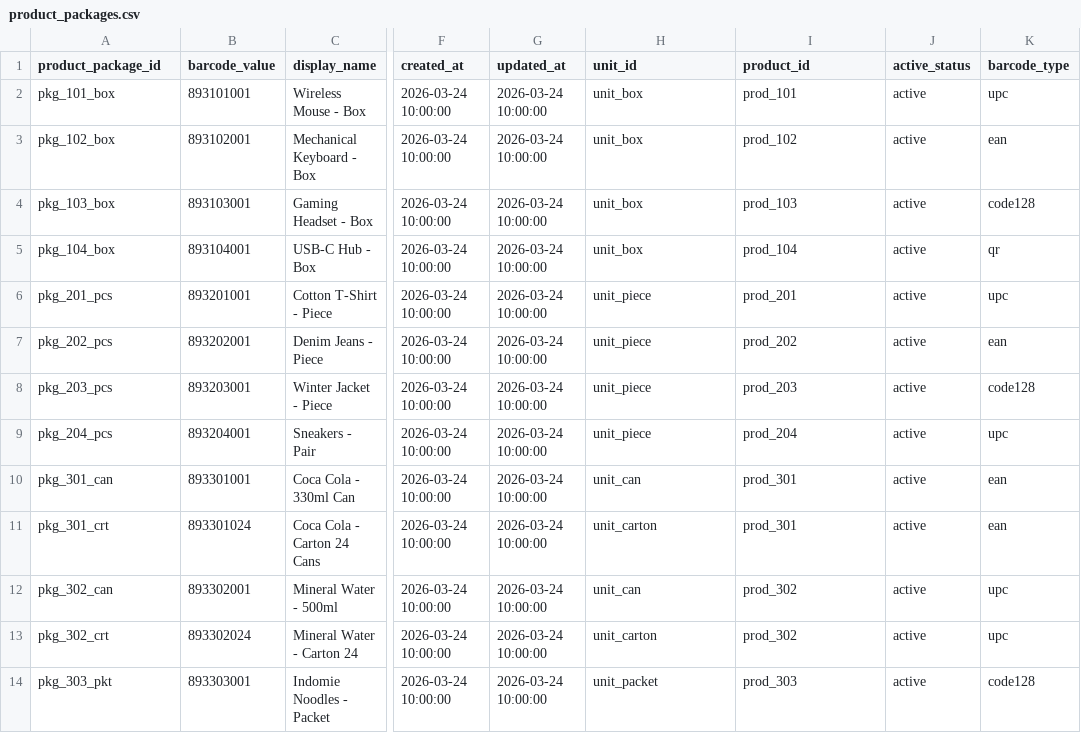
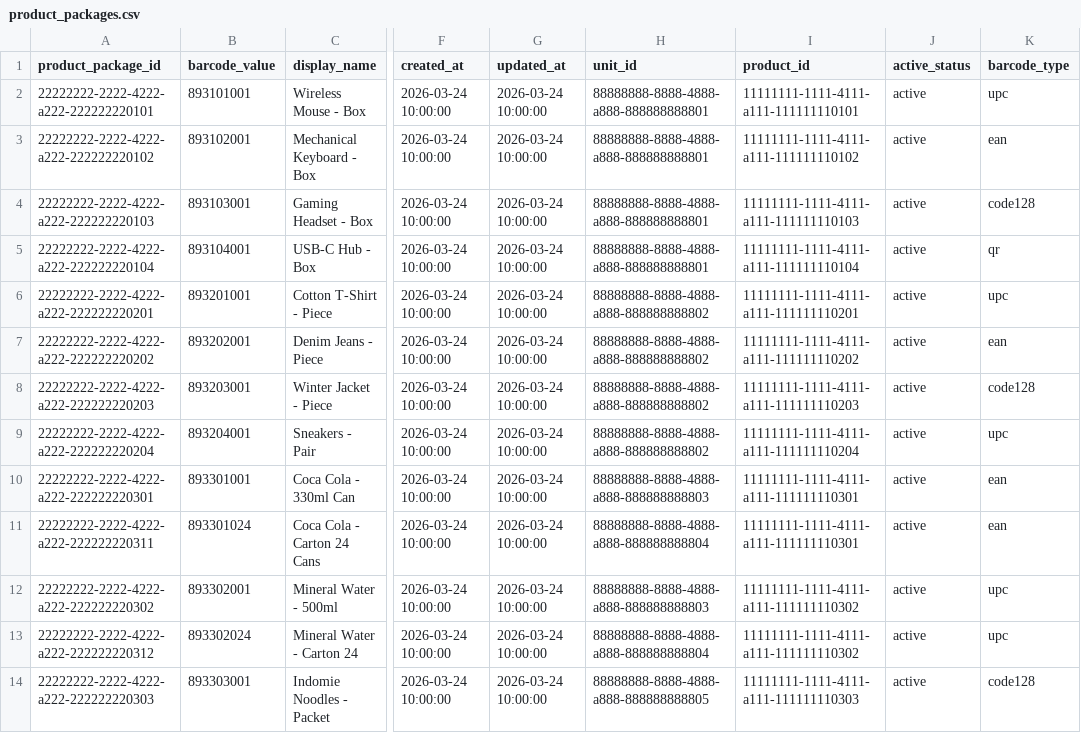
Before and after one commit to HowardPeter/smart-inventory-app, a CSV file: frontend/assets/mock_data/product_packages.csv, drawn as a sheet; only a part is shown, gaps mark what is left out; the diff covers the shown part only; the diff names each change by its address in the sheet, - before the commit and + after, or states it on an @@ line.

```diff
--- a/frontend/assets/mock_data/product_packages.csv
+++ b/frontend/assets/mock_data/product_packages.csv
-A2 (product_package_id): pkg_101_box
+A2 (product_package_id): 22222222-2222-4222-a222-222222220101
-H2:H5 (unit_id): unit_box
+H2:H5 (unit_id): 88888888-8888-4888-a888-888888888801
-I2 (product_id): prod_101
+I2 (product_id): 11111111-1111-4111-a111-111111110101
-A3 (product_package_id): pkg_102_box
+A3 (product_package_id): 22222222-2222-4222-a222-222222220102
-I3 (product_id): prod_102
+I3 (product_id): 11111111-1111-4111-a111-111111110102
-A4 (product_package_id): pkg_103_box
+A4 (product_package_id): 22222222-2222-4222-a222-222222220103
-I4 (product_id): prod_103
+I4 (product_id): 11111111-1111-4111-a111-111111110103
-A5 (product_package_id): pkg_104_box
+A5 (product_package_id): 22222222-2222-4222-a222-222222220104
-I5 (product_id): prod_104
+I5 (product_id): 11111111-1111-4111-a111-111111110104
-A6 (product_package_id): pkg_201_pcs
+A6 (product_package_id): 22222222-2222-4222-a222-222222220201
-H6:H9 (unit_id): unit_piece
+H6:H9 (unit_id): 88888888-8888-4888-a888-888888888802
-I6 (product_id): prod_201
+I6 (product_id): 11111111-1111-4111-a111-111111110201
-A7 (product_package_id): pkg_202_pcs
+A7 (product_package_id): 22222222-2222-4222-a222-222222220202
-I7 (product_id): prod_202
+I7 (product_id): 11111111-1111-4111-a111-111111110202
-A8 (product_package_id): pkg_203_pcs
+A8 (product_package_id): 22222222-2222-4222-a222-222222220203
-I8 (product_id): prod_203
+I8 (product_id): 11111111-1111-4111-a111-111111110203
-A9 (product_package_id): pkg_204_pcs
+A9 (product_package_id): 22222222-2222-4222-a222-222222220204
-I9 (product_id): prod_204
+I9 (product_id): 11111111-1111-4111-a111-111111110204
-A10 (product_package_id): pkg_301_can
+A10 (product_package_id): 22222222-2222-4222-a222-222222220301
-H10 (unit_id): unit_can
+H10 (unit_id): 88888888-8888-4888-a888-888888888803
-I10:I11 (product_id): prod_301
+I10:I11 (product_id): 11111111-1111-4111-a111-111111110301
-A11 (product_package_id): pkg_301_crt
+A11 (product_package_id): 22222222-2222-4222-a222-222222220311
-H11 (unit_id): unit_carton
+H11 (unit_id): 88888888-8888-4888-a888-888888888804
-A12 (product_package_id): pkg_302_can
+A12 (product_package_id): 22222222-2222-4222-a222-222222220302
-H12 (unit_id): unit_can
+H12 (unit_id): 88888888-8888-4888-a888-888888888803
-I12:I13 (product_id): prod_302
+I12:I13 (product_id): 11111111-1111-4111-a111-111111110302
-A13 (product_package_id): pkg_302_crt
+A13 (product_package_id): 22222222-2222-4222-a222-222222220312
-H13 (unit_id): unit_carton
+H13 (unit_id): 88888888-8888-4888-a888-888888888804
-A14 (product_package_id): pkg_303_pkt
+A14 (product_package_id): 22222222-2222-4222-a222-222222220303
-H14 (unit_id): unit_packet
+H14 (unit_id): 88888888-8888-4888-a888-888888888805
-I14 (product_id): prod_303
+I14 (product_id): 11111111-1111-4111-a111-111111110303
```
Also changed, not shown: 24 edited cells elsewhere in this file, frontend/assets/mock_data/categories.csv, frontend/assets/mock_data/inventories.csv, 9 other files.
